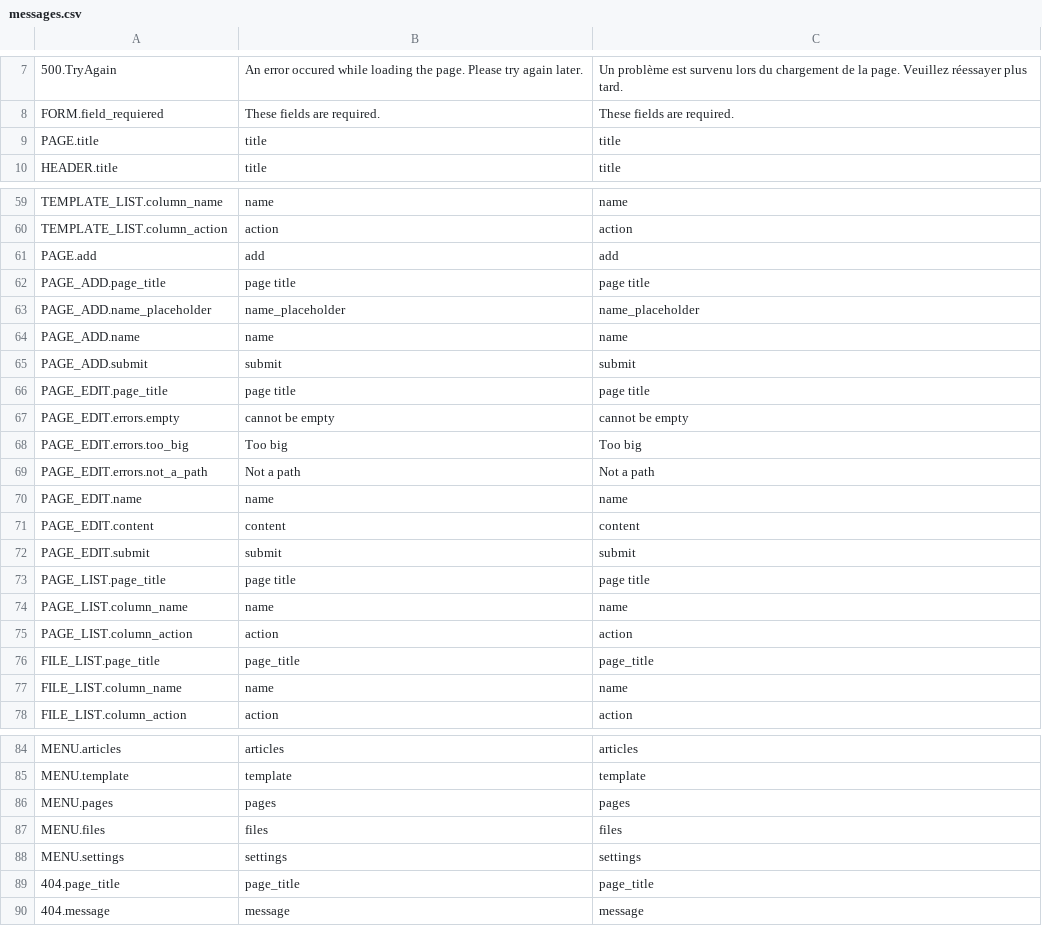
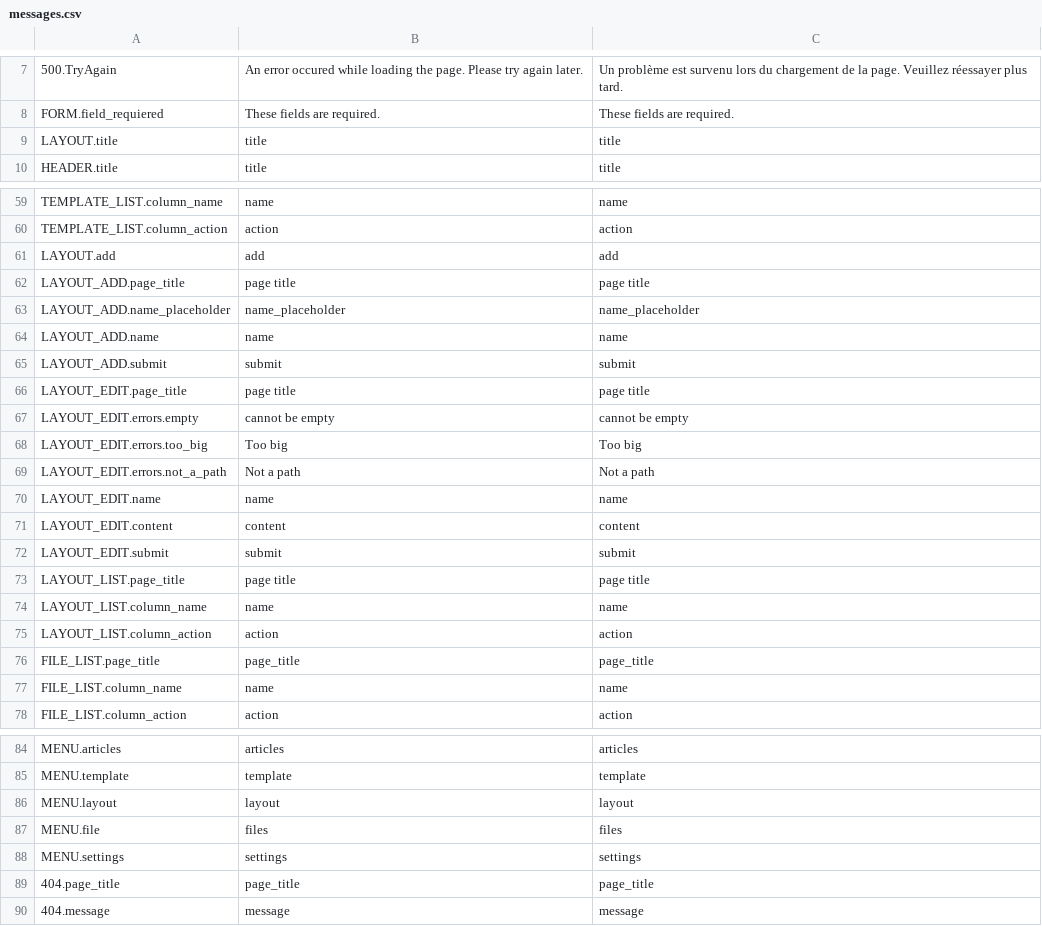
Before and after one commit to Canadadry/simple-press, a CSV file: admin/translation/messages.csv, drawn as a sheet; only a part is shown, gaps mark what is left out.

Commit message:
rename most of the page into layout

```diff
--- a/admin/translation/messages.csv
+++ b/admin/translation/messages.csv
@@ -8,3 +8,3 @@
 FORM.field_requiered,These fields are required.,These fields are required.
-PAGE.title,title,title
+LAYOUT.title,title,title
 HEADER.title,title,title
@@ -60,17 +60,17 @@ TEMPLATE_LIST.column_name,name,name
 TEMPLATE_LIST.column_action,action,action
-PAGE.add,add,add
-PAGE_ADD.page_title,page title, page title
-PAGE_ADD.name_placeholder,name_placeholder,name_placeholder
-PAGE_ADD.name,name,name
-PAGE_ADD.submit,submit,submit
-PAGE_EDIT.page_title,page title, page title
-PAGE_EDIT.errors.empty,cannot be empty,cannot be empty
-PAGE_EDIT.errors.too_big,Too big,Too big
-PAGE_EDIT.errors.not_a_path,Not a path,Not a path
-PAGE_EDIT.name,name,name
-PAGE_EDIT.content,content,content
-PAGE_EDIT.submit,submit,submit
-PAGE_LIST.page_title, page title, page title
-PAGE_LIST.column_name,name,name
-PAGE_LIST.column_action,action,action
+LAYOUT.add,add,add
+LAYOUT_ADD.page_title,page title, page title
+LAYOUT_ADD.name_placeholder,name_placeholder,name_placeholder
+LAYOUT_ADD.name,name,name
+LAYOUT_ADD.submit,submit,submit
+LAYOUT_EDIT.page_title,page title, page title
+LAYOUT_EDIT.errors.empty,cannot be empty,cannot be empty
+LAYOUT_EDIT.errors.too_big,Too big,Too big
+LAYOUT_EDIT.errors.not_a_path,Not a path,Not a path
+LAYOUT_EDIT.name,name,name
+LAYOUT_EDIT.content,content,content
+LAYOUT_EDIT.submit,submit,submit
+LAYOUT_LIST.page_title, page title, page title
+LAYOUT_LIST.column_name,name,name
+LAYOUT_LIST.column_action,action,action
 FILE_LIST.page_title,page_title,page_title
@@ -85,4 +85,4 @@ MENU.articles,articles,articles
 MENU.template,template,template
-MENU.pages,pages,pages
-MENU.files,files,files
+MENU.layout,layout,layout
+MENU.file,files,files
 MENU.settings,settings,settings
```
Also changed, not shown: 32 other files.
